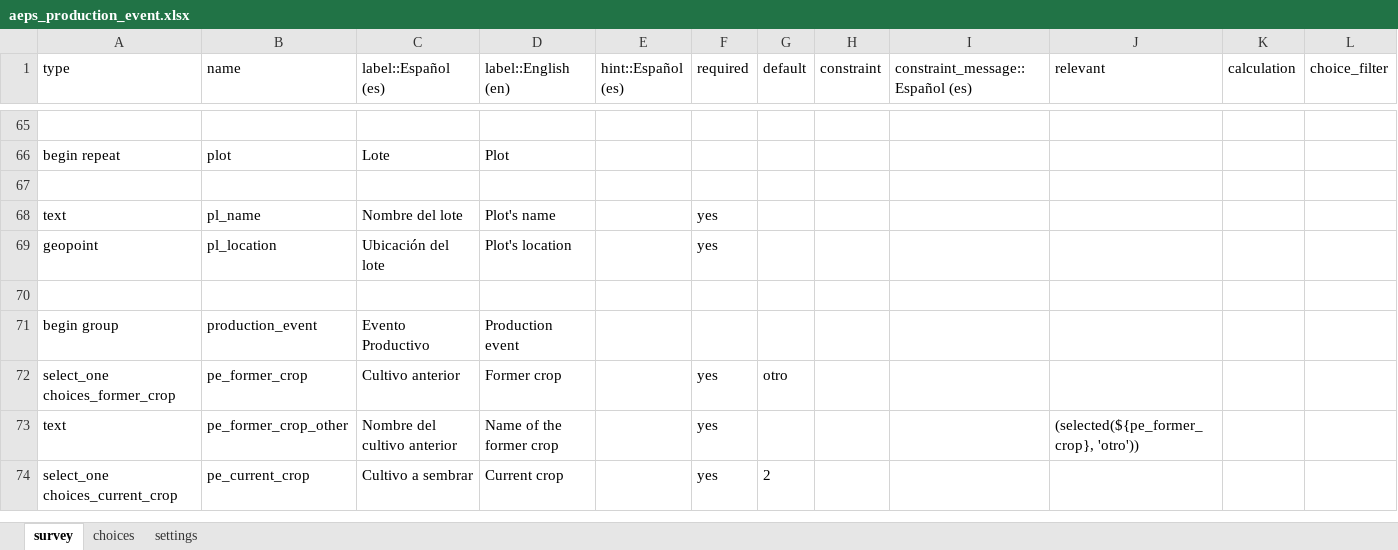
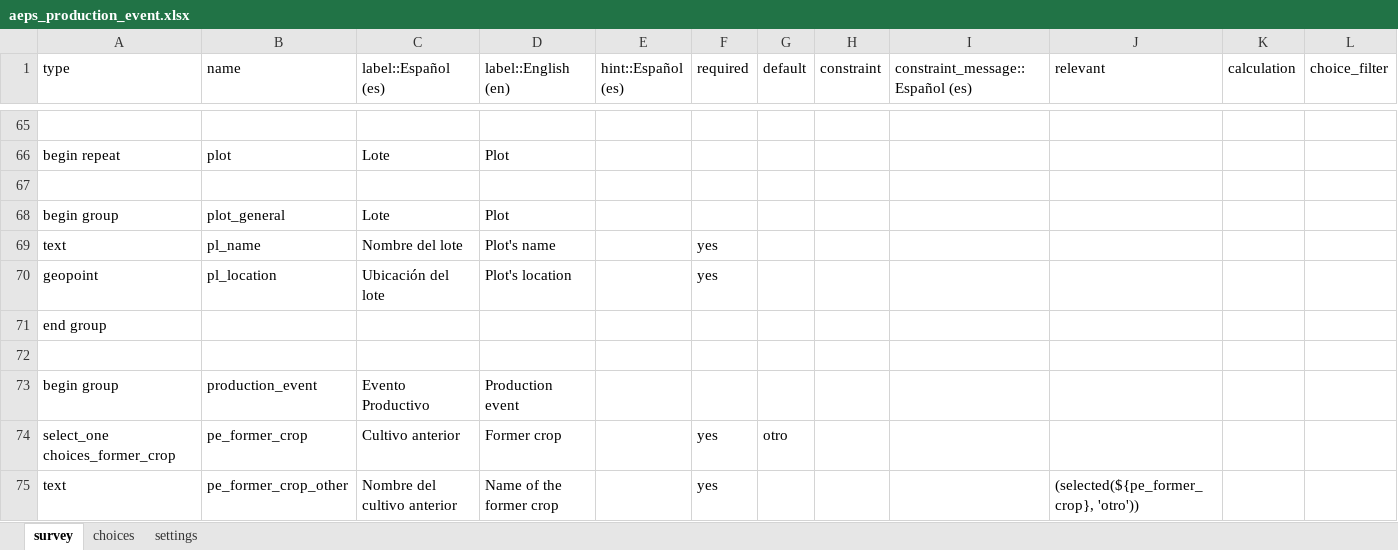
Before and after one commit to CIAT-DAPA/aeps_platform_forms, an Excel workbook: odk/aeps_production_event.xlsx, sheet survey, drawn as a sheet; only a part is shown, gaps mark what is left out; the shorter side is filled out with more unchanged rows; values as stored, in another font and other column widths than the file's, no borders; rows hold the shown columns only; the diff names each change by its address in the sheet, - before the commit and + after, or states it on an @@ line.

Commit message:
fixed form to collect data on field about rice

```diff
--- a/odk/aeps_production_event.xlsx (sheet survey)
+++ b/odk/aeps_production_event.xlsx (sheet survey)
+row 68: begin group | plot_general | Lote | Plot
+row 71: end group
```
Also changed, not shown: sheet settings.
